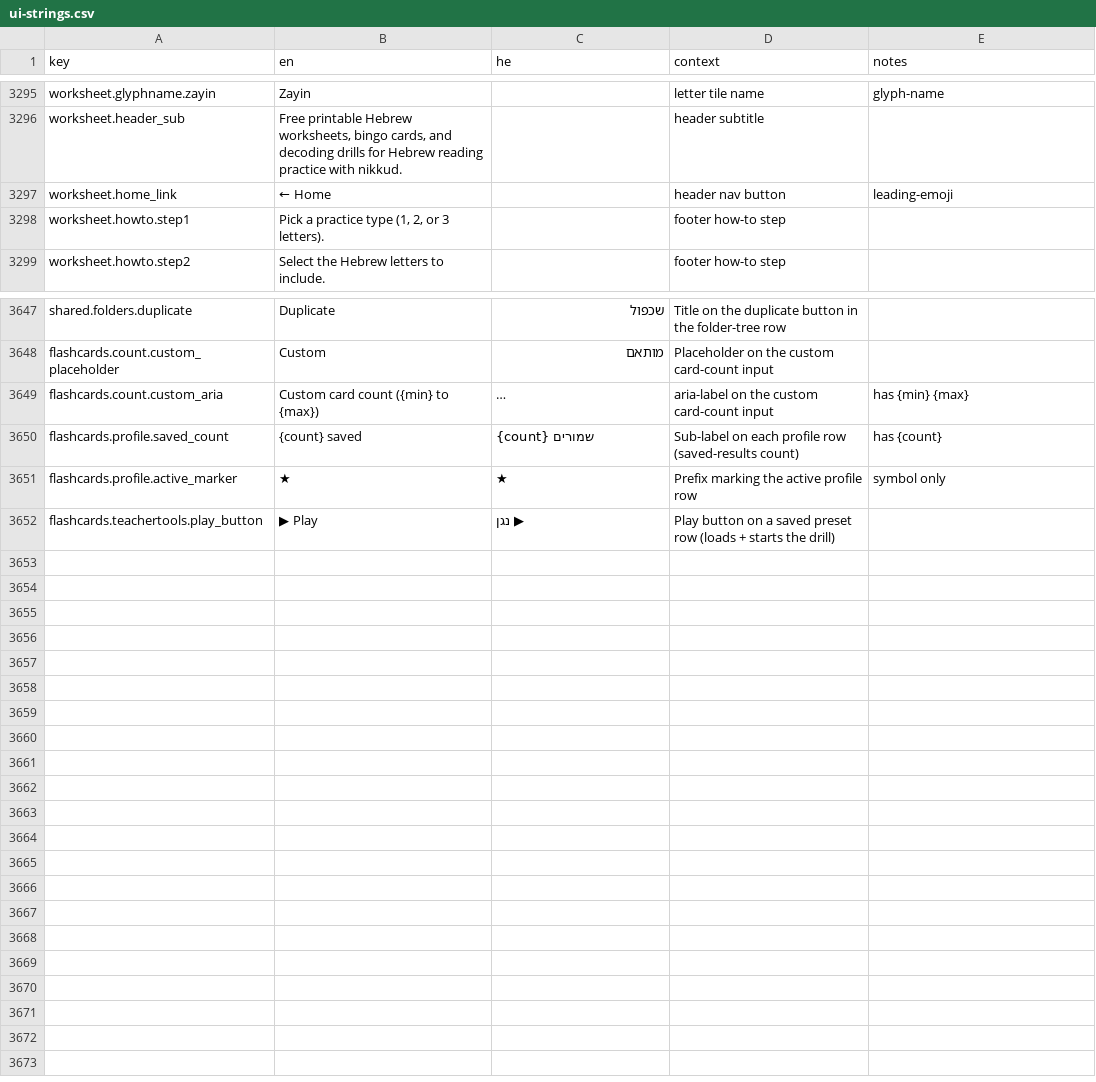
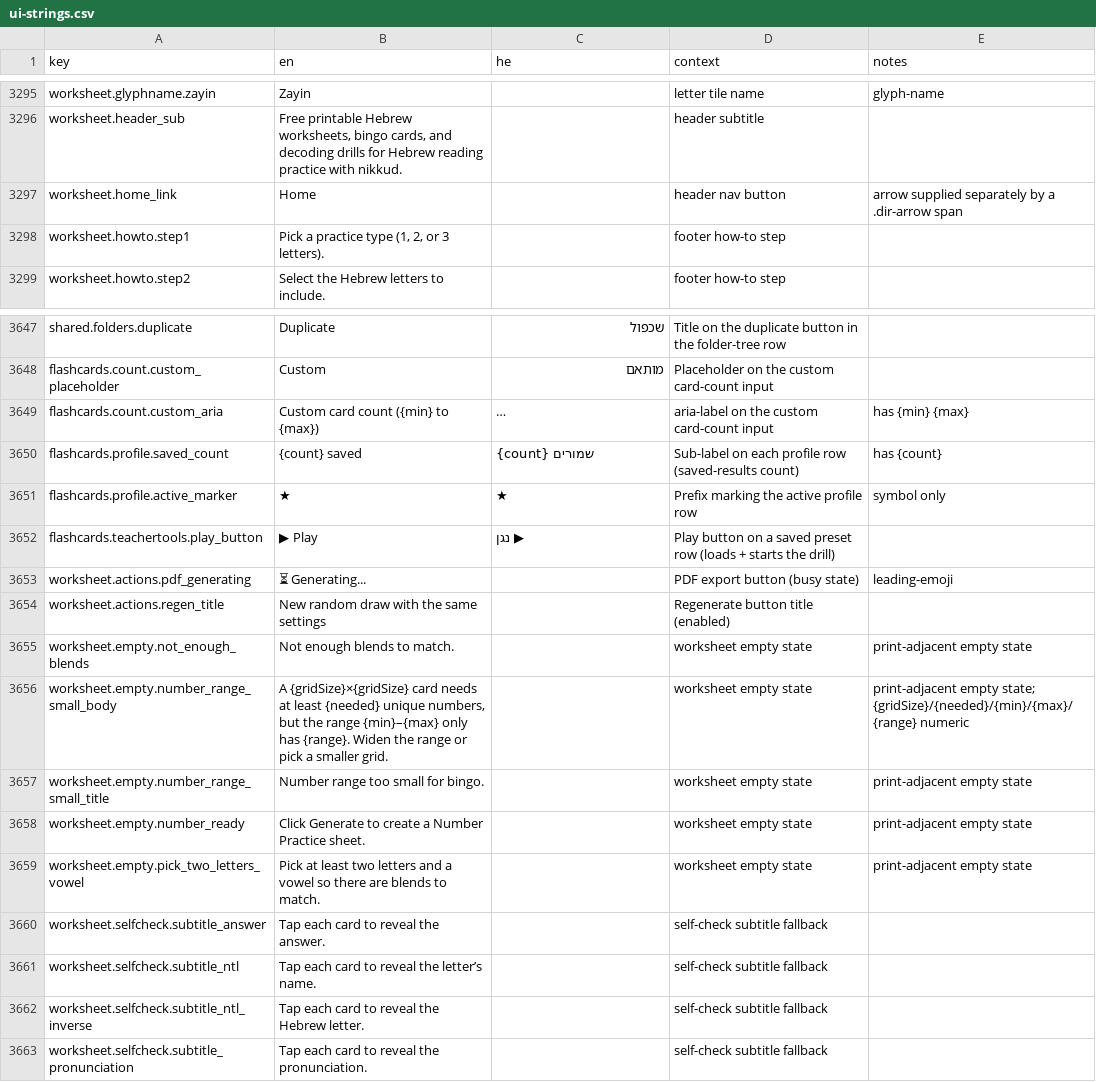
Before and after one commit to Hbleiberg/Hebrew_Blender, a CSV file: locales/ui-strings.csv, drawn as a sheet; only a part is shown, gaps mark what is left out; long unchanged cells end in ….

```diff
--- a/locales/ui-strings.csv
+++ b/locales/ui-strings.csv
@@ -3296,3 +3296,3 @@ worksheet.glyphname.zayin,Zayin,,letter tile name,glyph-name
 worksheet.header_sub,"Free printable Hebrew worksheets, bingo cards, and decoding drills for Hebrew reading practice with nikkud.",,header subtitle,
-worksheet.home_link,← Home,,header nav button,leading-emoji
+worksheet.home_link,Home,,header nav button,arrow supplied separately by a .dir-arrow span
 worksheet.howto.step1,"Pick a practice type (1, 2, or 3 letters).",,footer how-to step,
@@ -3652 +3652,12 @@ flashcards.profile.active_marker,★ ,★ ,Prefix marking the active profile row
 flashcards.teachertools.play_button,▶ Play,▶ נגן,Play button on a saved preset row (loads + starts the drill),
+worksheet.actions.pdf_generating,⏳ Generating...,,PDF export button (busy state),leading-emoji
+worksheet.actions.regen_title,New random draw with the same settings,,Regenerate button title (enabled),
+worksheet.empty.not_enough_blends,Not enough blends to match.,,worksheet empty state,print-adjacent empty state
+worksheet.empty.number_range_small_body,"A {gridSize}×{gridSize} card needs at least {needed} unique numbers, but the range {min}–{max} only has {range}. Widen the range or pick a smaller grid.",,worksheet empty state,print-adjacent empty state; {gridSize}/{needed}/{min}/{max}/{range} numeric
+worksheet.empty.number_range_small_title,Number range too small for bingo.,,worksheet empty state,print-adjacent empty state
+worksheet.empty.number_ready,Click Generate to create a Number Practice sheet.,,worksheet empty state,print-adjacent empty state
+worksheet.empty.pick_two_letters_vowel,Pick at least two letters and a vowel so there are blends to match.,,worksheet empty state,print-adjacent empty state
+worksheet.selfcheck.subtitle_answer,Tap each card to reveal the answer.,,self-check subtitle fallback,
+worksheet.selfcheck.subtitle_ntl,Tap each card to reveal the letter’s name.,,self-check subtitle fallback,
+worksheet.selfcheck.subtitle_ntl_inverse,Tap each card to reveal the Hebrew letter.,,self-check subtitle fallback,
+worksheet.selfcheck.subtitle_pronunciation,Tap each card to reveal the pronunciation.,,self-check subtitle fallback,
```
Also changed, not shown: 4 other files.
